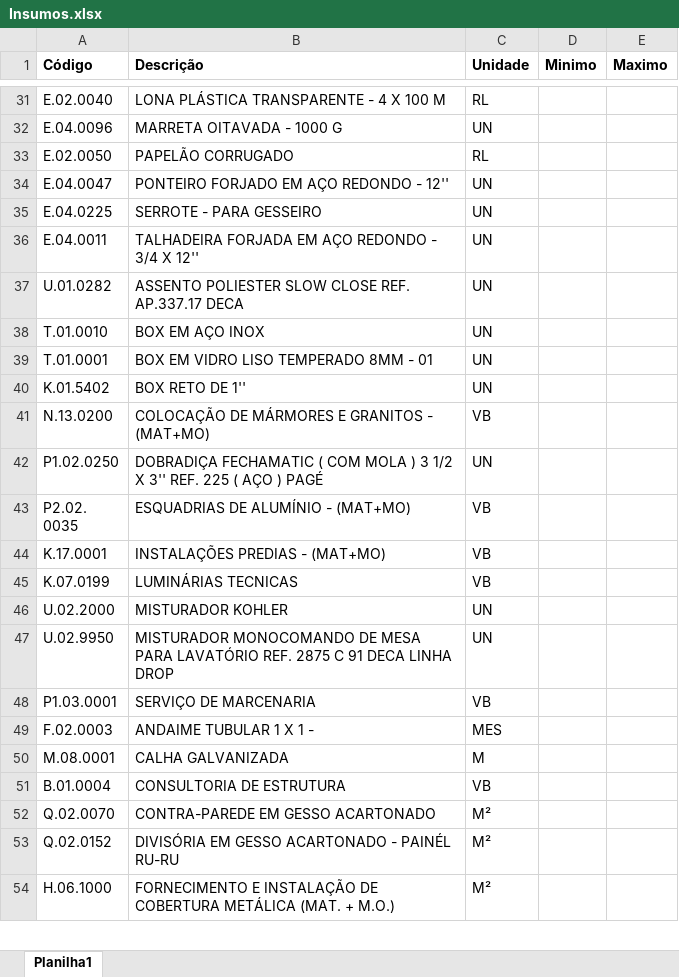
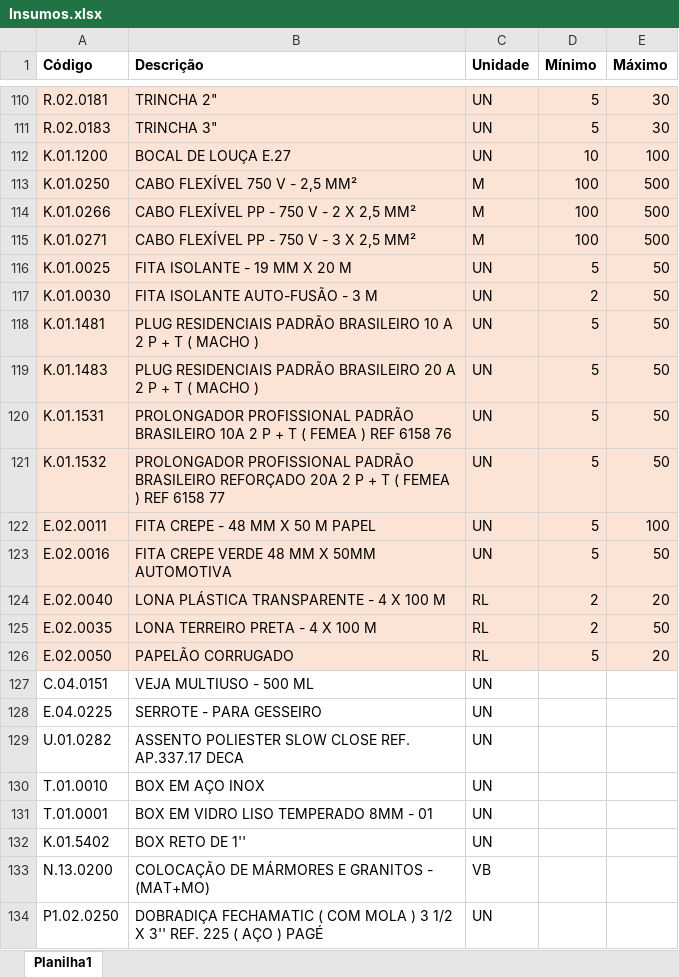
Before and after one commit to Mgiglio98/formulario_pedidos_basic, an Excel workbook: Insumos.xlsx, sheet Planilha1, drawn as a sheet; only a part is shown, gaps mark what is left out; the shorter side is filled out with more unchanged rows; values as stored, in another font and other column widths than the file's, no borders; removed rows and columns are numbered as before the commit, all else as after; the diff covers the shown part only; the diff names each change by its address in the sheet, - before the commit and + after, or states it on an @@ line.

Commit message:
Add files via upload

```diff
--- a/Insumos.xlsx (sheet Planilha1)
+++ b/Insumos.xlsx (sheet Planilha1)
-D1: Minimo
+D1: Mínimo
-E1: Maximo
+E1: Máximo
+row 110: R.02.0181 | TRINCHA 2" | UN | 5 | 30
+row 111: R.02.0183 | TRINCHA 3" | UN | 5 | 30
+row 112: K.01.1200 | BOCAL DE LOUÇA E.27 | UN | 10 | 100
+row 113: K.01.0250 | CABO FLEXÍVEL 750 V - 2,5 MM² | M | 100 | 500
+row 114: K.01.0266 | CABO FLEXÍVEL PP - 750 V - 2 X 2,5 MM² | M | 100 | 500
+row 115: K.01.0271 | CABO FLEXÍVEL PP - 750 V - 3 X 2,5 MM² | M | 100 | 500
+row 116: K.01.0025 | FITA ISOLANTE - 19 MM X 20 M | UN | 5 | 50
+row 117: K.01.0030 | FITA ISOLANTE AUTO-FUSÃO - 3 M | UN | 2 | 50
+row 118: K.01.1481 | PLUG RESIDENCIAIS PADRÃO BRASILEIRO 10 A 2 P + T ( MACHO ) | UN | 5 | 50
+row 119: K.01.1483 | PLUG RESIDENCIAIS PADRÃO BRASILEIRO 20 A 2 P + T ( MACHO ) | UN | 5 | 50
+row 120: K.01.1531 | PROLONGADOR PROFISSIONAL PADRÃO BRASILEIRO 10A 2 P + T ( FEMEA ) REF 6158 76 | UN | 5 | 50
+row 121: K.01.1532 | PROLONGADOR PROFISSIONAL PADRÃO BRASILEIRO REFORÇADO 20A 2 P + T ( FEMEA ) REF 6158 77 | UN | 5 | 50
+row 122: E.02.0011 | FITA CREPE - 48 MM X 50 M PAPEL | UN | 5 | 100
+row 123: E.02.0016 | FITA CREPE VERDE 48 MM X 50MM AUTOMOTIVA | UN | 5 | 50
-A124:E124 fill: none
+A124:E124 fill: #FBE3D6
-D124 (Mínimo): (empty)
+D124 (Mínimo): 2
-E124 (Máximo): (empty)
+E124 (Máximo): 20
-row 32: E.04.0096 | MARRETA OITAVADA - 1000 G | UN
+row 125: E.02.0035 | LONA TERREIRO PRETA - 4 X 100 M | RL | 2 | 50
-A126:E126 fill: none
+A126:E126 fill: #FBE3D6
-D126 (Mínimo): (empty)
+D126 (Mínimo): 5
-E126 (Máximo): (empty)
+E126 (Máximo): 20
-row 34: E.04.0047 | PONTEIRO FORJADO EM AÇO REDONDO - 12'' | UN
+row 127: C.04.0151 | VEJA MULTIUSO - 500 ML | UN
-row 36: E.04.0011 | TALHADEIRA FORJADA EM AÇO REDONDO - 3/4 X 12'' | UN
```
Also changed, not shown: 97 added rows, 110 removed rows, 24 edited cells and cell formats elsewhere in this sheet.
